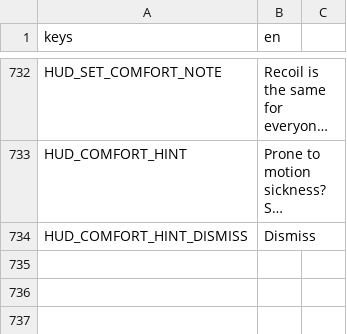
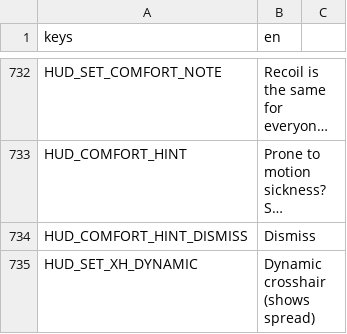
Before and after one commit to LetsManu/Cybergram, a CSV file: assets/localization/hud.csv, drawn as a sheet; only a part is shown, gaps mark what is left out; long unchanged cells end in …; the diff names each change by its address in the sheet, - before the commit and + after, or states it on an @@ line.

```diff
--- a/assets/localization/hud.csv
+++ b/assets/localization/hud.csv
+row 735: HUD_SET_XH_DYNAMIC | Dynamic crosshair (shows spread)
```
Also changed, not shown: 12 other files.
